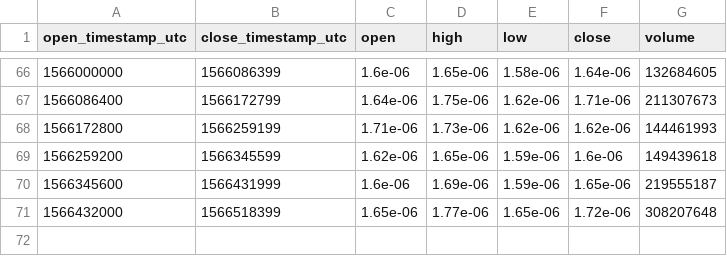
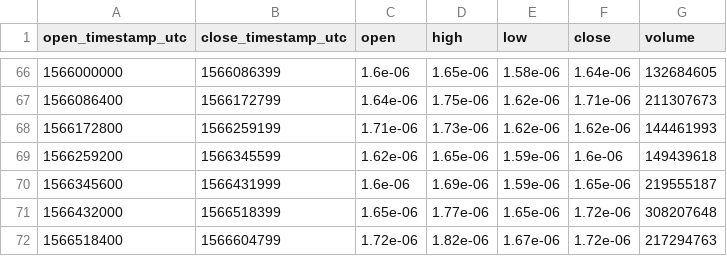
Before and after one commit to cryptobigbro/bitmex-TRXU19, a CSV file: bitmex-TRXU19-1d.csv, drawn as a sheet; only a part is shown, gaps mark what is left out; the diff names each change by its address in the sheet, - before the commit and + after, or states it on an @@ line.

```diff
--- a/bitmex-TRXU19-1d.csv
+++ b/bitmex-TRXU19-1d.csv
+row 72: 1566518400 | 1566604799 | 1.72e-06 | 1.82e-06 | 1.67e-06 | 1.72e-06 | 217294763
```
Also changed, not shown: bitmex-TRXU19-1h.csv.
